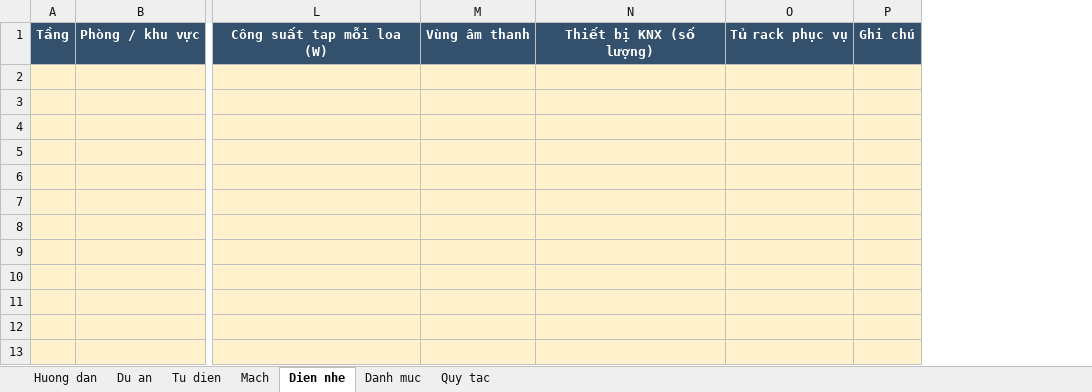
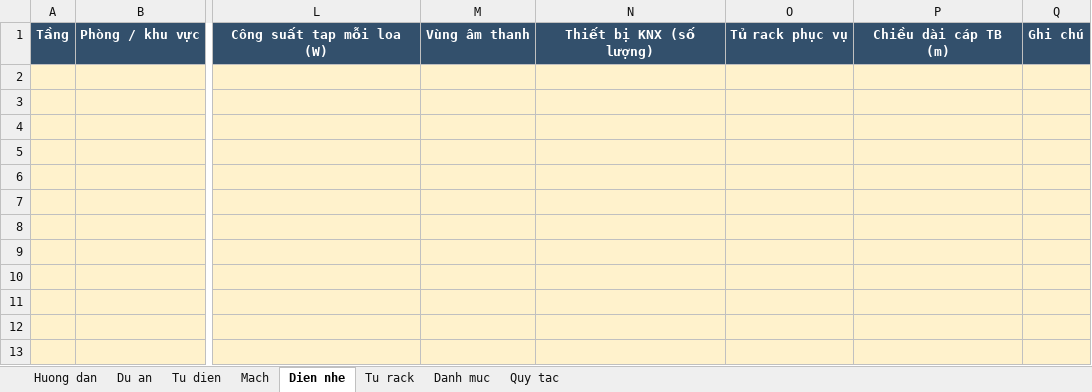
Before and after one commit to namhoangids/Spec-FFE, an Excel workbook: dien/du-an/can-ho-3pn-3-pha/nhap-lieu.xlsx, sheet Dien nhe, drawn as a sheet; only a part is shown, gaps mark what is left out; values as stored, in another font and other column widths than the file's, no borders; the diff names each change by its address in the sheet, - before the commit and + after, or states it on an @@ line.

```diff
--- a/dien/du-an/can-ho-3pn-3-pha/nhap-lieu.xlsx (sheet Dien nhe)
+++ b/dien/du-an/can-ho-3pn-3-pha/nhap-lieu.xlsx (sheet Dien nhe)
+sheet tab: Tu rack
+column P, row 1: Chiều dài cáp TB (m)
```
Also changed, not shown: sheet Mach, sheet Huong dan, sheet Du an, dien/mau/nhap-lieu-tu-dien.xlsx, dien/mau/vi-du-HDMON.xlsx, 42 other files.
